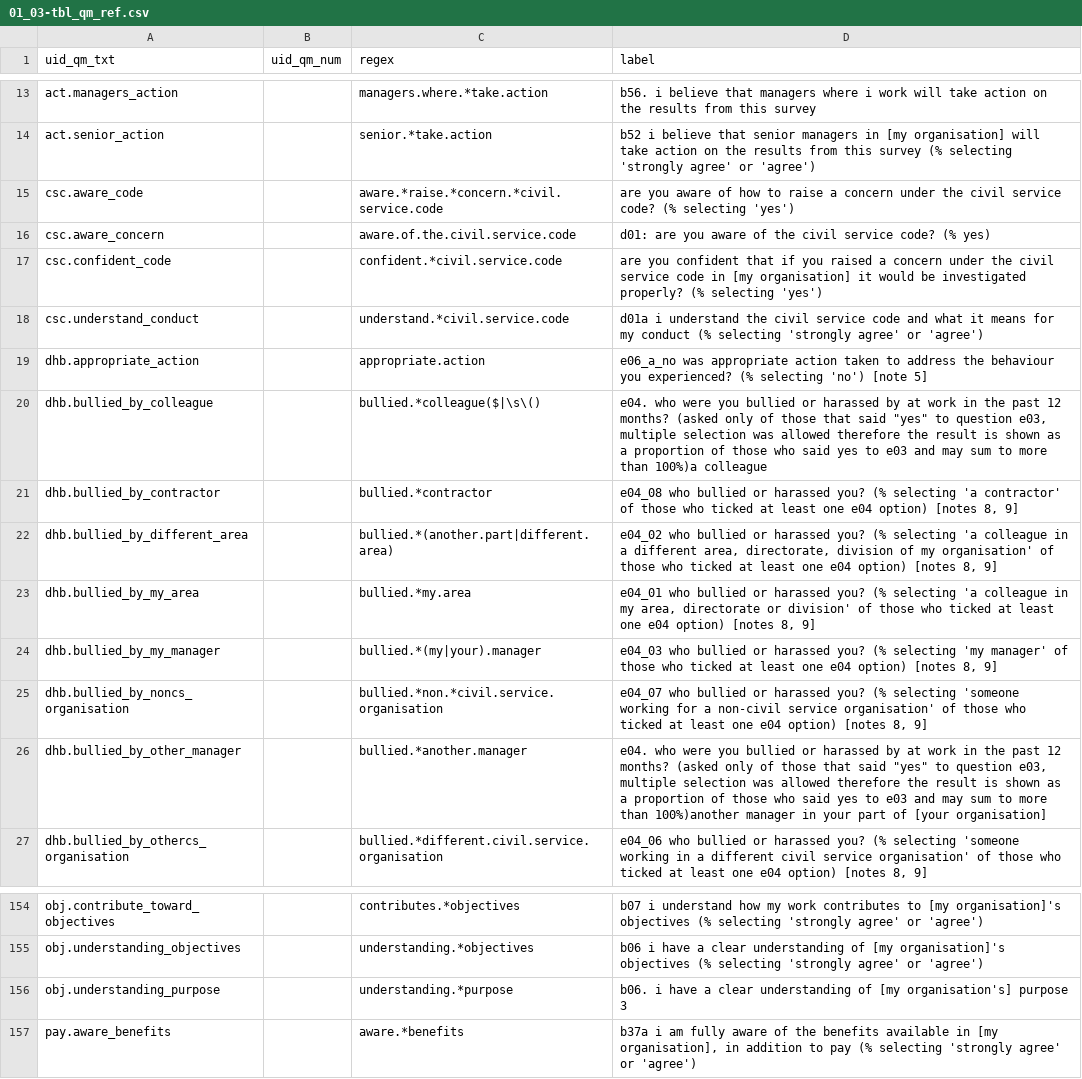
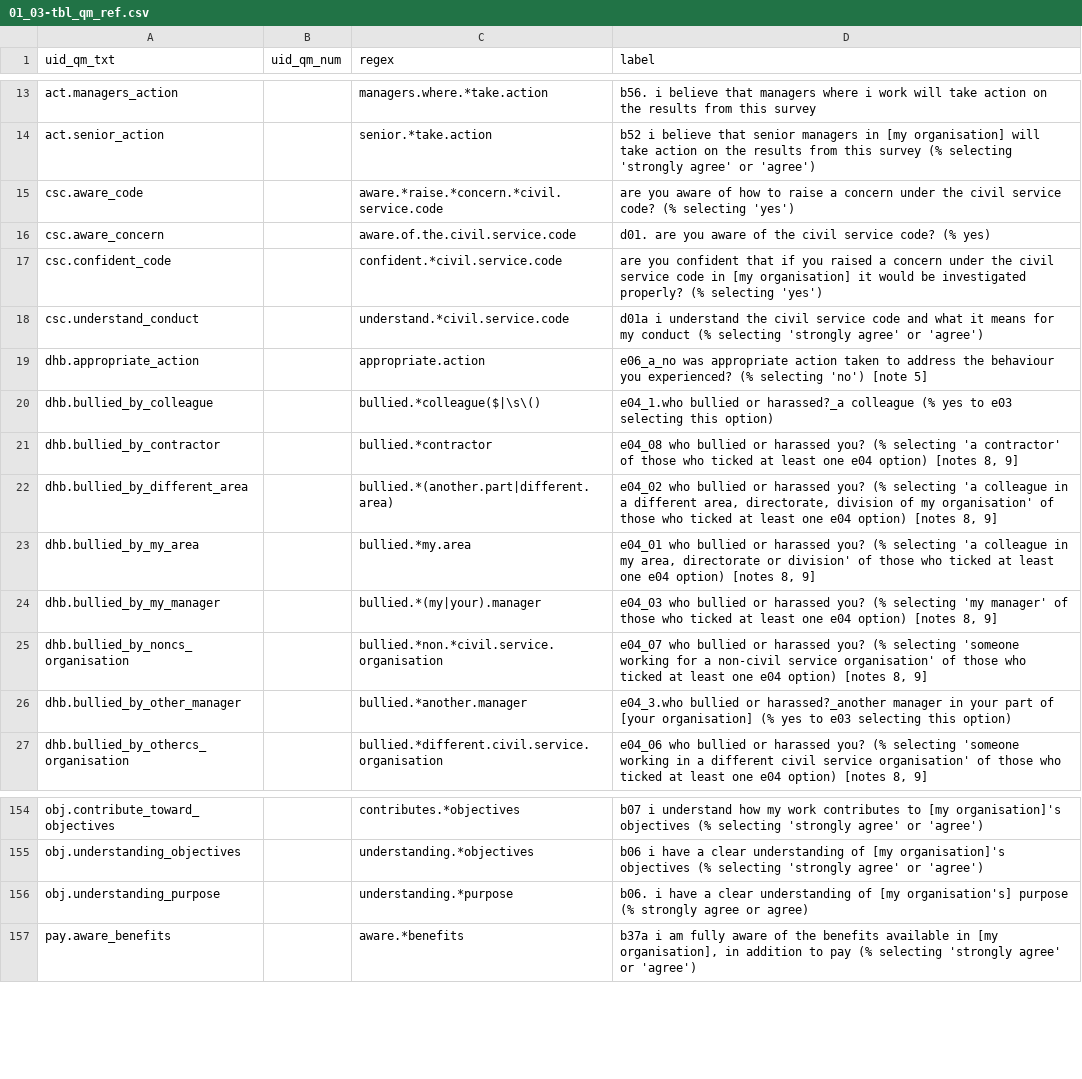
Before and after one commit to mattkerlogue/csps-data, a CSV file: proc/01-questions_ref/01_03-tbl_qm_ref.csv, drawn as a sheet; only a part is shown, gaps mark what is left out.

```diff
--- a/proc/01-questions_ref/01_03-tbl_qm_ref.csv
+++ b/proc/01-questions_ref/01_03-tbl_qm_ref.csv
@@ -15,3 +15,3 @@
 "csc.aware_code",,"aware.*raise.*concern.*civil.service.code","are you aware of how to raise a concern under the civil service code? (% selecting 'yes')"
-"csc.aware_concern",,"aware.of.the.civil.service.code","d01: are you aware of the civil service code? (% yes)"
+"csc.aware_concern",,"aware.of.the.civil.service.code","d01. are you aware of the civil service code? (% yes)"
 "csc.confident_code",,"confident.*civil.service.code","are you confident that if you raised a concern under the civil service code in [my organisation] it would be investigated properly? (% selecting 'yes')"
@@ -19,3 +19,3 @@
 "dhb.appropriate_action",,"appropriate.action","e06_a_no was appropriate action taken to address the behaviour you experienced? (% selecting 'no') [note 5]"
-"dhb.bullied_by_colleague",,"bullied.*colleague($|\s\()","e04. who were you bullied or harassed by at work in the past 12 months? (asked only of those that said ""yes"" to question e03, multiple selection was allowed therefore the result is shown as a proportion of those who said yes to e03 and may sum to more than 100%)a colleague"
+"dhb.bullied_by_colleague",,"bullied.*colleague($|\s\()","e04_1.who bullied or harassed?_a colleague (% yes to e03 selecting this option)"
 "dhb.bullied_by_contractor",,"bullied.*contractor","e04_08 who bullied or harassed you? (% selecting 'a contractor' of those who ticked at least one e04 option) [notes 8, 9]"
@@ -25,3 +25,3 @@
 "dhb.bullied_by_noncs_organisation",,"bullied.*non.*civil.service.organisation","e04_07 who bullied or harassed you? (% selecting 'someone working for a non-civil service organisation' of those who ticked at least one e04 option) [notes 8, 9]"
-"dhb.bullied_by_other_manager",,"bullied.*another.manager","e04. who were you bullied or harassed by at work in the past 12 months? (asked only of those that said ""yes"" to question e03, multiple selection was allowed therefore the result is shown as a proportion of those who said yes to e03 and may sum to more than 100%)another manager in your part of [your organisation]"
+"dhb.bullied_by_other_manager",,"bullied.*another.manager","e04_3.who bullied or harassed?_another manager in your part of [your organisation] (% yes to e03 selecting this option)"
 "dhb.bullied_by_othercs_organisation",,"bullied.*different.civil.service.organisation","e04_06 who bullied or harassed you? (% selecting 'someone working in a different civil service organisation' of those who ticked at least one e04 option) [notes 8, 9]"
@@ -155,3 +155,3 @@
 "obj.understanding_objectives",,"understanding.*objectives","b06 i have a clear understanding of [my organisation]'s objectives (% selecting 'strongly agree' or 'agree')"
-"obj.understanding_purpose",,"understanding.*purpose","b06. i have a clear understanding of [my organisation's] purpose 3"
+"obj.understanding_purpose",,"understanding.*purpose","b06. i have a clear understanding of [my organisation's] purpose (% strongly agree or agree)"
 "pay.aware_benefits",,"aware.*benefits","b37a i am fully aware of the benefits available in [my organisation], in addition to pay (% selecting 'strongly agree' or 'agree')"
```
Also changed, not shown: proc/01-questions_ref/01_02-unq_qs.csv, proc/01-questions_ref/01_02-unq_qs_regex.csv, 44 other files.
